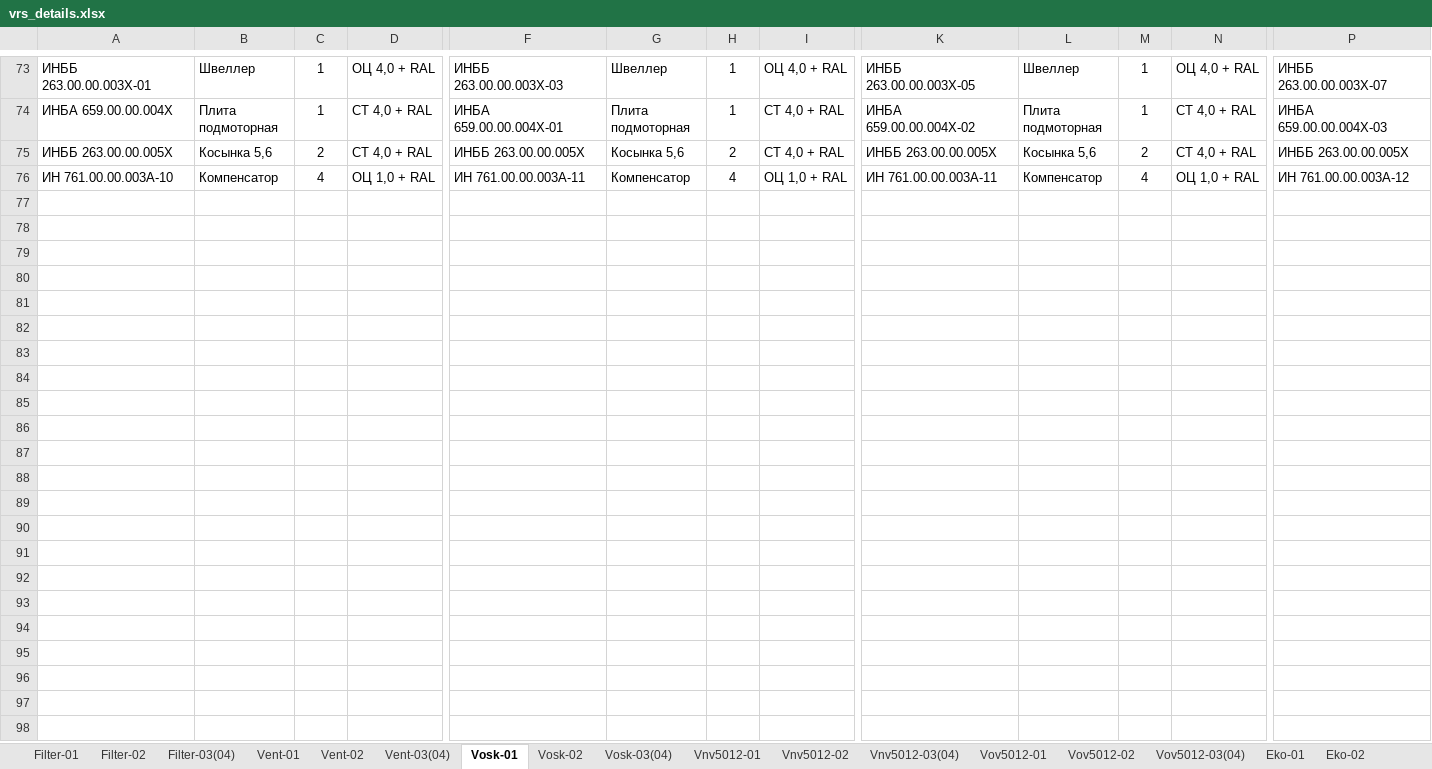
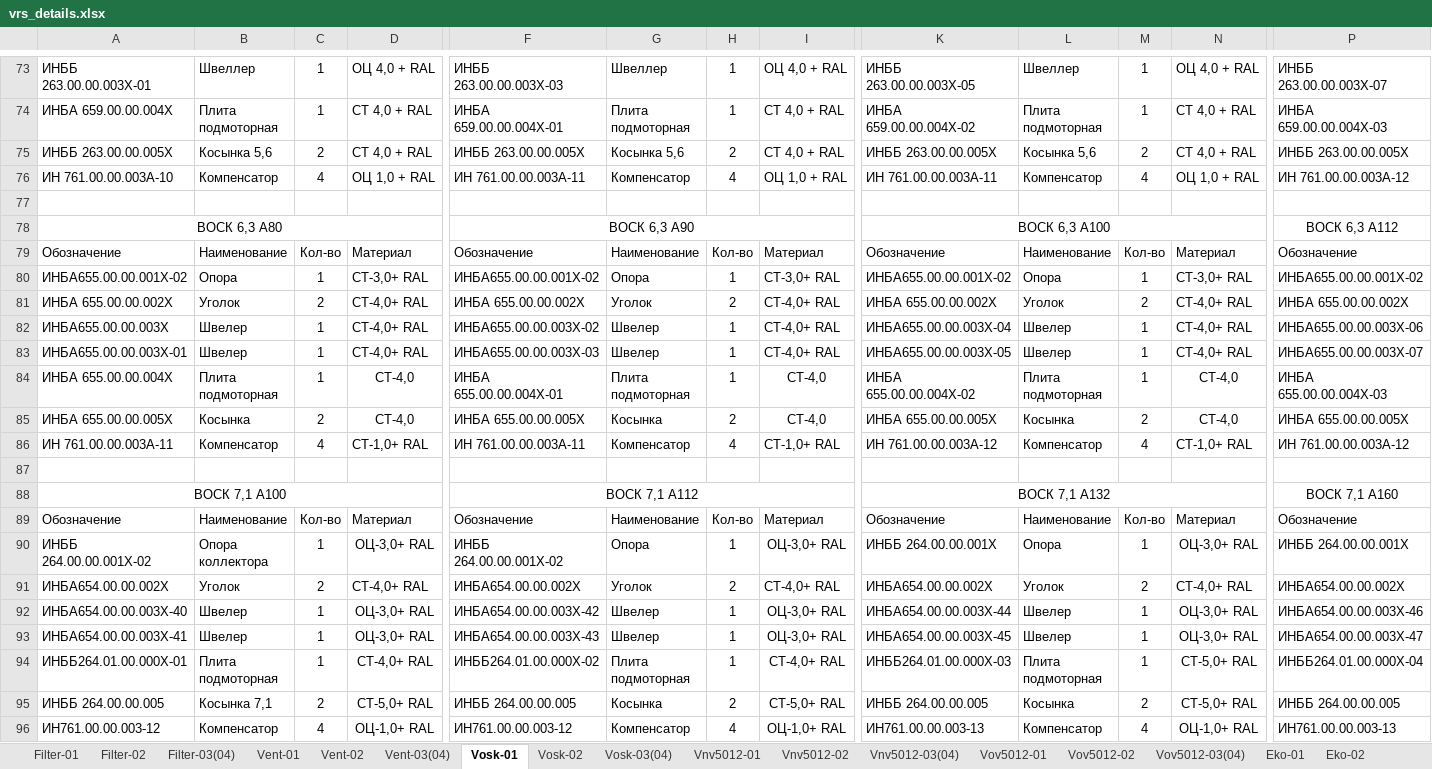
Before and after one commit to madbiscuitty/VRS_details, an Excel workbook: resourses/vrs_details.xlsx, sheet Vosk-01, drawn as a sheet; only a part is shown, gaps mark what is left out; values as stored, in another font and other column widths than the file's, no borders; rows hold the shown columns only; the diff covers the shown part only; the diff names each change by its address in the sheet, - before the commit and + after, or states it on an @@ line.

```diff
--- a/resourses/vrs_details.xlsx (sheet Vosk-01)
+++ b/resourses/vrs_details.xlsx (sheet Vosk-01)
+row 77: (empty)
+row 78: ВОСК 6,3 А80 |  |  |  | ВОСК 6,3 А90 |  |  |  | ВОСК 6,3 А100 |  |  |  | ВОСК 6,3 А112
+row 79: Обозначение | Наименование | Кол-во | Материал | Обозначение | Наименование | Кол-во | Материал | Обозначение | Наименование | Кол-во | Материал | Обозначение
+row 80: ИНБА655.00.00.001Х-02 | Опора | 1 | СТ-3,0+ RAL | ИНБА655.00.00.001Х-02 | Опора | 1 | СТ-3,0+ RAL | ИНБА655.00.00.001Х-02 | Опора | 1 | СТ-3,0+ RAL | ИНБА655.00.00.001Х-02
+row 81: ИНБА 655.00.00.002X | Уголок | 2 | СТ-4,0+ RAL | ИНБА 655.00.00.002X | Уголок | 2 | СТ-4,0+ RAL | ИНБА 655.00.00.002X | Уголок | 2 | СТ-4,0+ RAL | ИНБА 655.00.00.002X
+row 82: ИНБА655.00.00.003Х | Швелер | 1 | СТ-4,0+ RAL | ИНБА655.00.00.003Х-02 | Швелер | 1 | СТ-4,0+ RAL | ИНБА655.00.00.003Х-04 | Швелер | 1 | СТ-4,0+ RAL | ИНБА655.00.00.003Х-06
+row 83: ИНБА655.00.00.003Х-01 | Швелер | 1 | СТ-4,0+ RAL | ИНБА655.00.00.003Х-03 | Швелер | 1 | СТ-4,0+ RAL | ИНБА655.00.00.003Х-05 | Швелер | 1 | СТ-4,0+ RAL | ИНБА655.00.00.003Х-07
+row 84: ИНБА 655.00.00.004Х | Плита подмоторная | 1 | СТ-4,0 | ИНБА 655.00.00.004Х-01 | Плита подмоторная | 1 | СТ-4,0 | ИНБА 655.00.00.004Х-02 | Плита подмоторная | 1 | СТ-4,0 | ИНБА 655.00.00.004Х-03
+row 85: ИНБА 655.00.00.005Х | Косынка | 2 | СТ-4,0 | ИНБА 655.00.00.005Х | Косынка | 2 | СТ-4,0 | ИНБА 655.00.00.005Х | Косынка | 2 | СТ-4,0 | ИНБА 655.00.00.005Х
+row 86: ИН 761.00.00.003А-11 | Компенсатор | 4 | СТ-1,0+ RAL | ИН 761.00.00.003А-11 | Компенсатор | 4 | СТ-1,0+ RAL | ИН 761.00.00.003А-12 | Компенсатор | 4 | СТ-1,0+ RAL | ИН 761.00.00.003А-12
+row 87: (empty)
+row 88: ВОСК 7,1 А100 |  |  |  | ВОСК 7,1 А112 |  |  |  | ВОСК 7,1 А132 |  |  |  | ВОСК 7,1 А160
+row 89: Обозначение | Наименование | Кол-во | Материал | Обозначение | Наименование | Кол-во | Материал | Обозначение | Наименование | Кол-во | Материал | Обозначение
+row 90: ИНББ 264.00.00.001Х-02 | Опора коллектора | 1 | ОЦ-3,0+ RAL | ИНББ 264.00.00.001Х-02 | Опора | 1 | ОЦ-3,0+ RAL | ИНББ 264.00.00.001Х | Опора | 1 | ОЦ-3,0+ RAL | ИНББ 264.00.00.001Х
+row 91: ИНБА654.00.00.002Х | Уголок | 2 | СТ-4,0+ RAL | ИНБА654.00.00.002Х | Уголок | 2 | СТ-4,0+ RAL | ИНБА654.00.00.002Х | Уголок | 2 | СТ-4,0+ RAL | ИНБА654.00.00.002Х
+row 92: ИНБА654.00.00.003Х-40 | Швелер | 1 | ОЦ-3,0+ RAL | ИНБА654.00.00.003Х-42 | Швелер | 1 | ОЦ-3,0+ RAL | ИНБА654.00.00.003Х-44 | Швелер | 1 | ОЦ-3,0+ RAL | ИНБА654.00.00.003Х-46
+row 93: ИНБА654.00.00.003Х-41 | Швелер | 1 | ОЦ-3,0+ RAL | ИНБА654.00.00.003Х-43 | Швелер | 1 | ОЦ-3,0+ RAL | ИНБА654.00.00.003Х-45 | Швелер | 1 | ОЦ-3,0+ RAL | ИНБА654.00.00.003Х-47
+row 94: ИНББ264.01.00.000Х-01 | Плита подмоторная | 1 | СТ-4,0+ RAL | ИНББ264.01.00.000Х-02 | Плита подмоторная | 1 | СТ-4,0+ RAL | ИНББ264.01.00.000Х-03 | Плита подмоторная | 1 | СТ-5,0+ RAL | ИНББ264.01.00.000Х-04
+row 95: ИНББ 264.00.00.005 | Косынка 7,1 | 2 | СТ-5,0+ RAL | ИНББ 264.00.00.005 | Косынка | 2 | СТ-5,0+ RAL | ИНББ 264.00.00.005 | Косынка | 2 | СТ-5,0+ RAL | ИНББ 264.00.00.005
+row 96: ИН761.00.00.003-12 | Компенсатор | 4 | ОЦ-1,0+ RAL | ИН761.00.00.003-12 | Компенсатор | 4 | ОЦ-1,0+ RAL | ИН761.00.00.003-13 | Компенсатор | 4 | ОЦ-1,0+ RAL | ИН761.00.00.003-13
```
Also changed, not shown: 10 added rows elsewhere in this sheet, sheet Vent-01, sheet Vent-03(04), sheet Vent-02, sheet Vosk-03(04), sheet Vosk-02, sheet Vnv5012-03(04), 2 more sheets, 3 other files.
